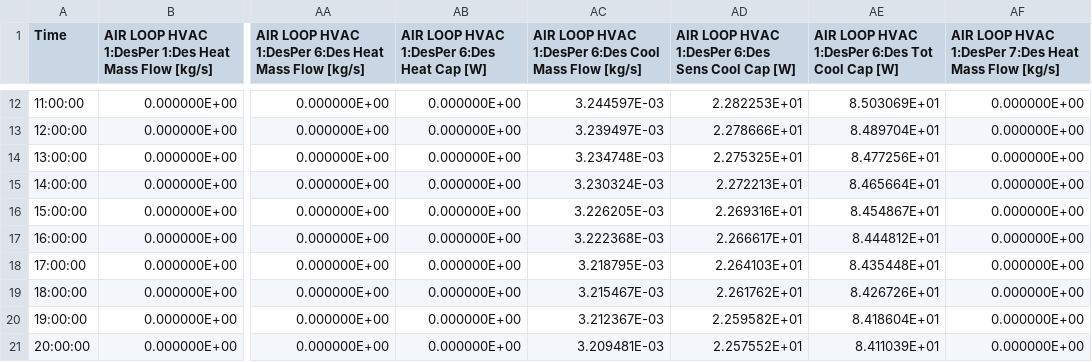
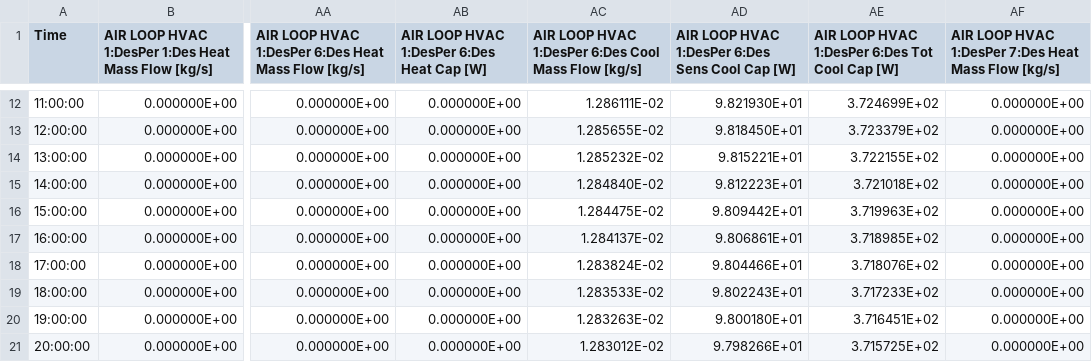
Before and after one commit to JuliaMStahl/hvac-fuzzy-logic-controller, a CSV file: out/eplusssz.csv, drawn as a sheet; only a part is shown, gaps mark what is left out; the diff covers the shown part only; the diff names each change by its address in the sheet, - before the commit and + after, or states it on an @@ line.

```diff
--- a/out/eplusssz.csv
+++ b/out/eplusssz.csv
-AC12: 3.244597E-03
+AC12: 1.286111E-02
-AD12: 2.282253E+01
+AD12: 9.821930E+01
-AE12: 8.503069E+01
+AE12: 3.724699E+02
-AC13: 3.239497E-03
+AC13: 1.285655E-02
-AD13: 2.278666E+01
+AD13: 9.818450E+01
-AE13: 8.489704E+01
+AE13: 3.723379E+02
-AC14: 3.234748E-03
+AC14: 1.285232E-02
-AD14: 2.275325E+01
+AD14: 9.815221E+01
-AE14: 8.477256E+01
+AE14: 3.722155E+02
-AC15: 3.230324E-03
+AC15: 1.284840E-02
-AD15: 2.272213E+01
+AD15: 9.812223E+01
-AE15: 8.465664E+01
+AE15: 3.721018E+02
-AC16: 3.226205E-03
+AC16: 1.284475E-02
-AD16: 2.269316E+01
+AD16: 9.809442E+01
-AE16: 8.454867E+01
+AE16: 3.719963E+02
-AC17: 3.222368E-03
+AC17: 1.284137E-02
-AD17: 2.266617E+01
+AD17: 9.806861E+01
-AE17: 8.444812E+01
+AE17: 3.718985E+02
-AC18: 3.218795E-03
+AC18: 1.283824E-02
-AD18: 2.264103E+01
+AD18: 9.804466E+01
-AE18: 8.435448E+01
+AE18: 3.718076E+02
-AC19: 3.215467E-03
+AC19: 1.283533E-02
-AD19: 2.261762E+01
+AD19: 9.802243E+01
-AE19: 8.426726E+01
+AE19: 3.717233E+02
-AC20: 3.212367E-03
+AC20: 1.283263E-02
-AD20: 2.259582E+01
+AD20: 9.800180E+01
-AE20: 8.418604E+01
+AE20: 3.716451E+02
-AC21: 3.209481E-03
+AC21: 1.283012E-02
-AD21: 2.257552E+01
+AD21: 9.798266E+01
-AE21: 8.411039E+01
+AE21: 3.715725E+02
```
Also changed, not shown: 46 edited cells elsewhere in this file, out/epluszsz.csv, 15 other files.
